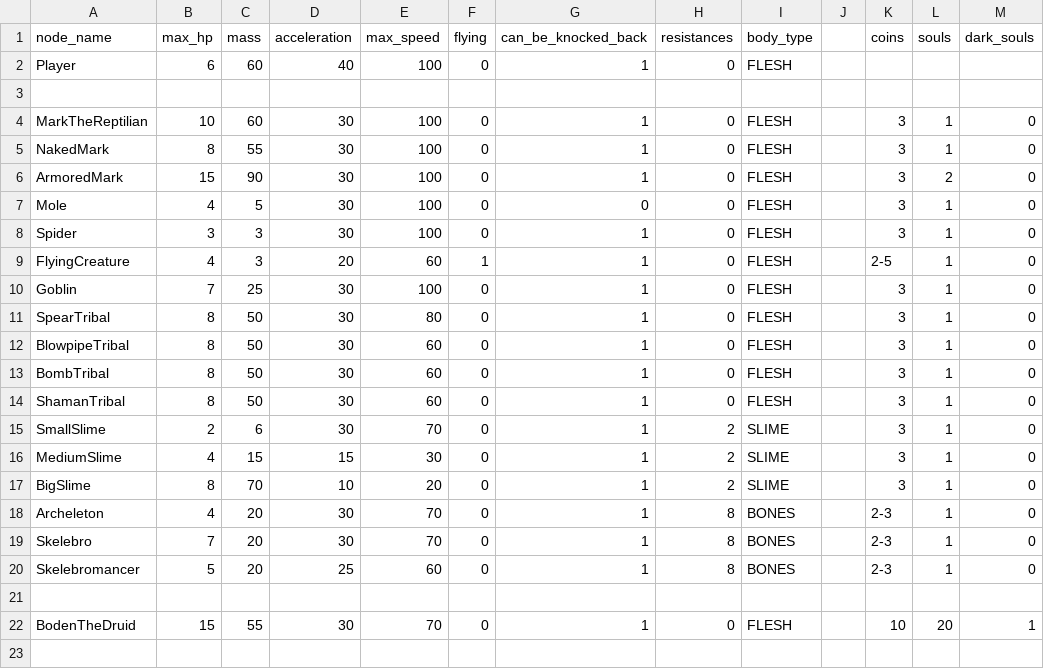
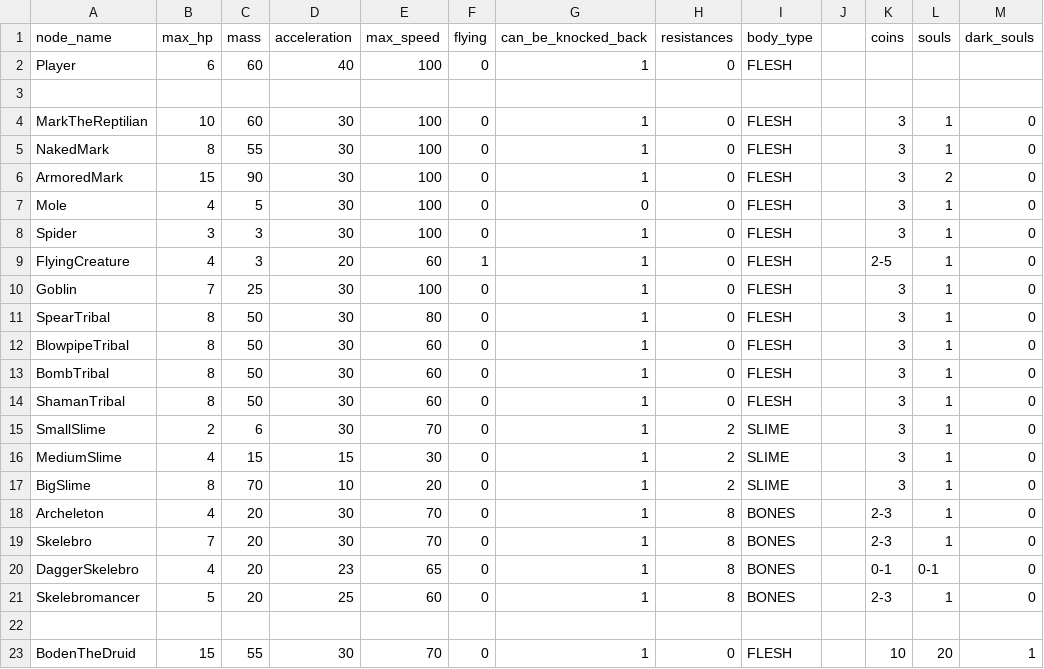
Before and after one commit to MateuSai/Where-is-the-Princess, a CSV file: Characters/data.csv, drawn as a sheet.

Commit message:
Dagger skelebro

```diff
--- a/Characters/data.csv
+++ b/Characters/data.csv
@@ -19,2 +19,3 @@ Archeleton,4,20,30,70,0,1,8,BONES,,2-3,1,0
 Skelebro,7,20,30,70,0,1,8,BONES,,2-3,1,0
+DaggerSkelebro,4,20,23,65,0,1,8,BONES,,0-1,0-1,0
 Skelebromancer,5,20,25,60,0,1,8,BONES,,2-3,1,0
```
Also changed, not shown: 1 other file.
